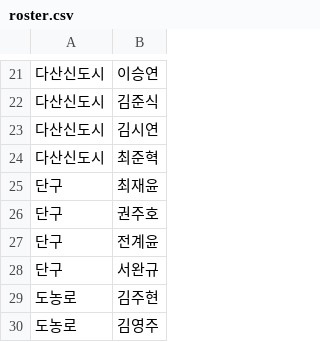
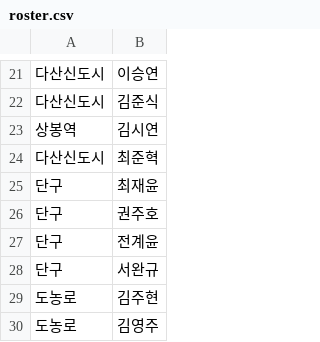
Before and after one commit to khbae0101/GD_opening_bot, a CSV file: data/roster.csv, drawn as a sheet; only a part is shown, gaps mark what is left out.

Commit message:
Update roster.csv

```diff
--- a/data/roster.csv
+++ b/data/roster.csv
@@ -22,3 +22,3 @@
 다산신도시,김준식
-다산신도시,김시연
+상봉역,김시연
 다산신도시,최준혁
```
